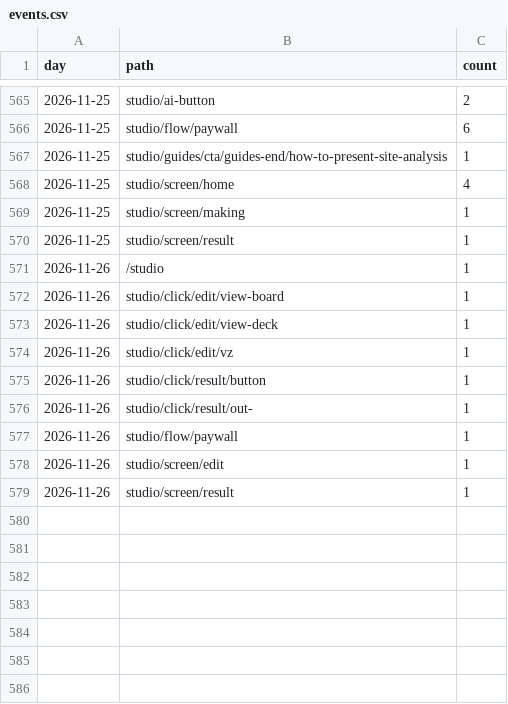
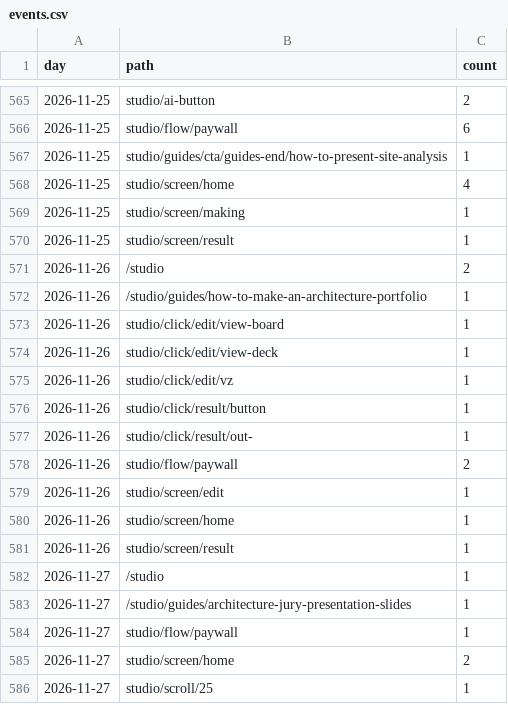
Before and after one commit to discoverarchitecture/discoverarchitecture.github.io, a CSV file: events.csv, drawn as a sheet; only a part is shown, gaps mark what is left out.

```diff
--- a/events.csv
+++ b/events.csv
@@ -570,3 +570,4 @@ day,path,count
 2026-11-25,studio/screen/result,1
-2026-11-26,/studio,1
+2026-11-26,/studio,2
+2026-11-26,/studio/guides/how-to-make-an-architecture-portfolio,1
 2026-11-26,studio/click/edit/view-board,1
@@ -576,4 +577,10 @@ day,path,count
 2026-11-26,studio/click/result/out-,1
-2026-11-26,studio/flow/paywall,1
+2026-11-26,studio/flow/paywall,2
 2026-11-26,studio/screen/edit,1
+2026-11-26,studio/screen/home,1
 2026-11-26,studio/screen/result,1
+2026-11-27,/studio,1
+2026-11-27,/studio/guides/architecture-jury-presentation-slides,1
+2026-11-27,studio/flow/paywall,1
+2026-11-27,studio/screen/home,2
+2026-11-27,studio/scroll/25,1
```
Also changed, not shown: daily.csv, signups.csv, 1 other file.
